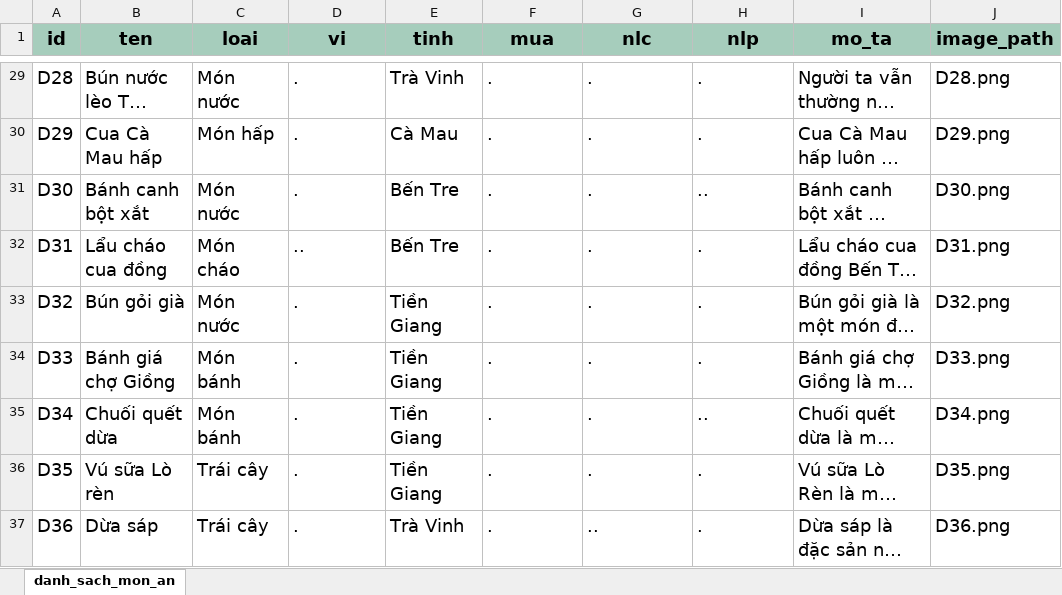
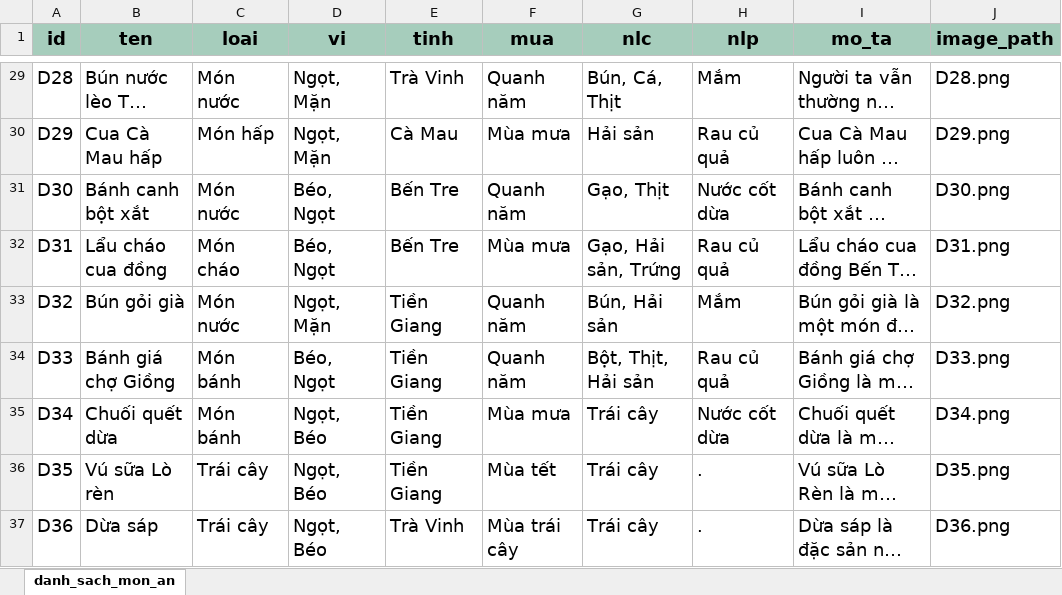
Before and after one commit to Le-Nguyet/BTL-TRI-TUE-NHAN-TAO, an Excel workbook: data/danh_sach_mon_an.xlsx, sheet danh_sach_mon_an, drawn as a sheet; only a part is shown, gaps mark what is left out; long unchanged cells end in …; values as stored, in another font and other column widths than the file's, no borders; conditional formats and table styles not drawn; the diff covers the shown part only; the diff names each change by its address in the sheet, - before the commit and + after, or states it on an @@ line.

```diff
--- a/data/danh_sach_mon_an.xlsx (sheet danh_sach_mon_an)
+++ b/data/danh_sach_mon_an.xlsx (sheet danh_sach_mon_an)
-D29:D30 (vi): .
+D29:D30 (vi): Ngọt, Mặn
-F29 (mua): .
+F29 (mua): Quanh năm
-G29 (nlc): .
+G29 (nlc): Bún, Cá, Thịt
-H29 (nlp): .
+H29 (nlp): Mắm
-F30 (mua): .
+F30 (mua): Mùa mưa
-G30 (nlc): .
+G30 (nlc): Hải sản
-H30 (nlp): .
+H30 (nlp): Rau củ quả
-D31 (vi): .
+D31 (vi): Béo, Ngọt
-F31 (mua): .
+F31 (mua): Quanh năm
-G31 (nlc): .
+G31 (nlc): Gạo, Thịt
-H31 (nlp): ..
+H31 (nlp): Nước cốt dừa
-D32 (vi): ..
+D32 (vi): Béo, Ngọt
-F32 (mua): .
+F32 (mua): Mùa mưa
-G32 (nlc): .
+G32 (nlc): Gạo, Hải sản, Trứng
-H32 (nlp): .
+H32 (nlp): Rau củ quả
-D33 (vi): .
+D33 (vi): Ngọt, Mặn
-F33:F34 (mua): .
+F33:F34 (mua): Quanh năm
-G33 (nlc): .
+G33 (nlc): Bún, Hải sản
-H33 (nlp): .
+H33 (nlp): Mắm
-D34 (vi): .
+D34 (vi): Béo, Ngọt
-G34 (nlc): .
+G34 (nlc): Bột, Thịt, Hải sản
-H34 (nlp): .
+H34 (nlp): Rau củ quả
-D35:D37 (vi): .
+D35:D37 (vi): Ngọt, Béo
-F35 (mua): .
+F35 (mua): Mùa mưa
-G35:G36 (nlc): .
+G35:G36 (nlc): Trái cây
-H35 (nlp): ..
+H35 (nlp): Nước cốt dừa
-F36 (mua): .
+F36 (mua): Mùa tết
-F37 (mua): .
+F37 (mua): Mùa trái cây
-G37 (nlc): ..
+G37 (nlc): Trái cây
```
Also changed, not shown: 204 edited cells elsewhere in this sheet, 3 other files.
